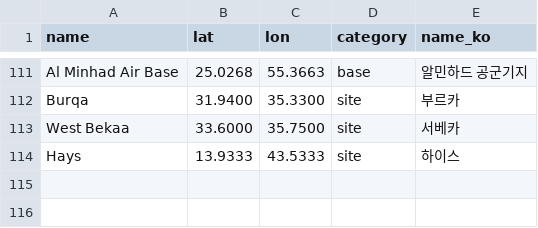
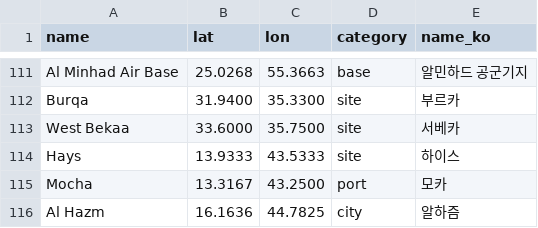
Before and after one commit to willsheo/middle-east-news, a CSV file: data/places.csv, drawn as a sheet; only a part is shown, gaps mark what is left out.

```diff
--- a/data/places.csv
+++ b/data/places.csv
@@ -114 +114,3 @@ West Bekaa,33.6000,35.7500,site,서베카
 Hays,13.9333,43.5333,site,하이스
+Mocha,13.3167,43.2500,port,모카
+Al Hazm,16.1636,44.7825,city,알하즘
```
Also changed, not shown: data/events.csv, data/observations.csv, 10 other files.
